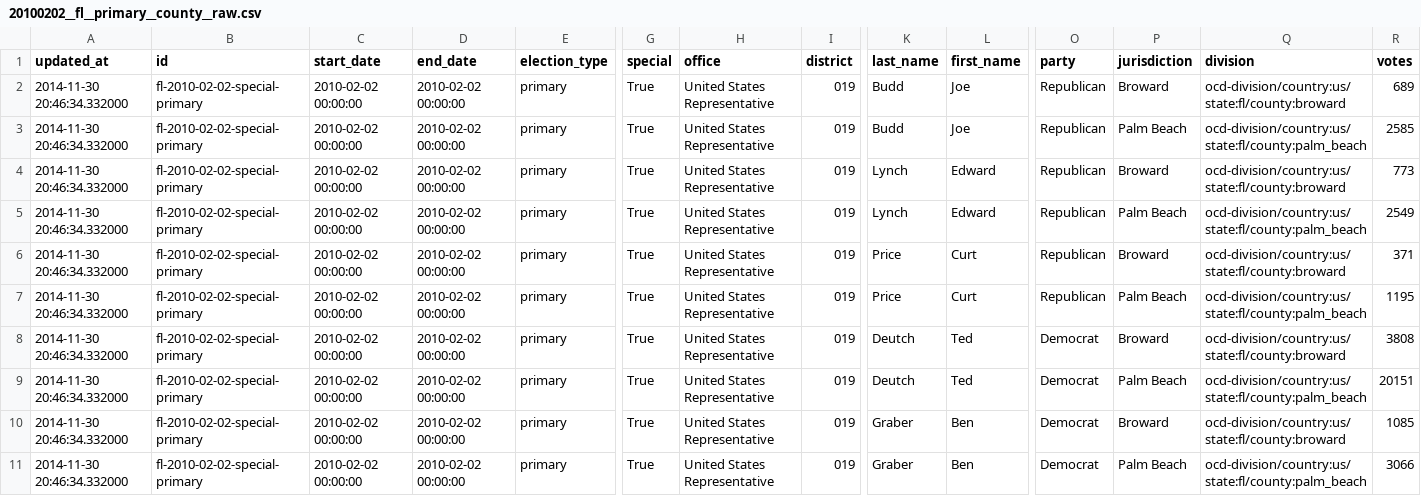
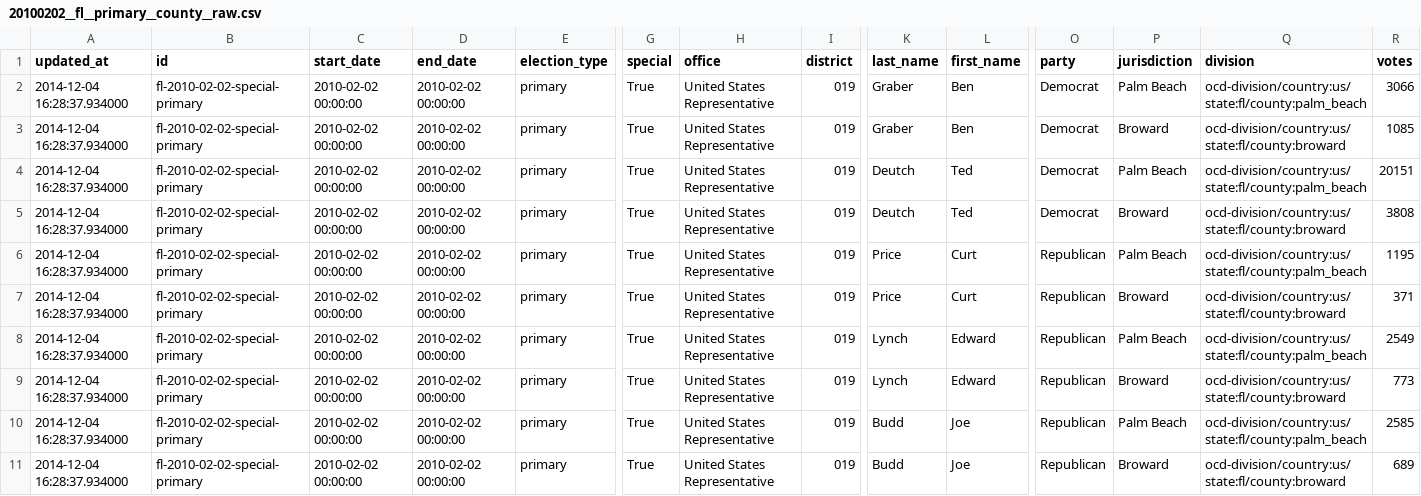
Before and after one commit to openelections/openelections-results-fl, a CSV file: raw/20100202__fl__primary__county__raw.csv, drawn as a sheet; only a part is shown, gaps mark what is left out; removed rows and columns are numbered as before the commit, all else as after; rows hold the shown columns only; the diff names each change by its address in the sheet, - before the commit and + after, or states it on an @@ line.

Commit message:
Update file raw/20100202__fl__primary__county__raw.csv

```diff
--- a/raw/20100202__fl__primary__county__raw.csv
+++ b/raw/20100202__fl__primary__county__raw.csv
+row 2: 2014-12-04 16:28:37.934000 | fl-2010-02-02-special-primary | 2010-02-02 00:00:00 | 2010-02-02 00:00:00 | primary | True | United States Representative | 019 | Graber | Ben | Democrat | Palm Beach | ocd-division/country:us/state:fl/county:palm_beach | 3066
-A3:A11 (updated_at): 2014-11-30 20:46:34.332000
+A3:A11 (updated_at): 2014-12-04 16:28:37.934000
-K3 (last_name): Budd
+K3 (last_name): Graber
-L3 (first_name): Joe
+L3 (first_name): Ben
-O3:O5 (party): Republican
+O3:O5 (party): Democrat
-R3 (votes): 689
+R3 (votes): 1085
-K4 (last_name): Budd
+K4 (last_name): Deutch
-L4 (first_name): Joe
+L4 (first_name): Ted
-R4 (votes): 2585
+R4 (votes): 20151
-K5 (last_name): Lynch
+K5 (last_name): Deutch
-L5 (first_name): Edward
+L5 (first_name): Ted
-R5 (votes): 773
+R5 (votes): 3808
-K6 (last_name): Lynch
+K6 (last_name): Price
-L6 (first_name): Edward
+L6 (first_name): Curt
-R6 (votes): 2549
+R6 (votes): 1195
-K8 (last_name): Price
+K8 (last_name): Lynch
-L8 (first_name): Curt
+L8 (first_name): Edward
-R8 (votes): 1195
+R8 (votes): 2549
-K9 (last_name): Deutch
+K9 (last_name): Lynch
-L9 (first_name): Ted
+L9 (first_name): Edward
-O9:O11 (party): Democrat
+O9:O11 (party): Republican
-R9 (votes): 3808
+R9 (votes): 773
-K10 (last_name): Deutch
+K10 (last_name): Budd
-L10 (first_name): Ted
+L10 (first_name): Joe
-R10 (votes): 20151
+R10 (votes): 2585
-K11 (last_name): Graber
+K11 (last_name): Budd
-L11 (first_name): Ben
+L11 (first_name): Joe
-R11 (votes): 1085
+R11 (votes): 689
-row 11: 2014-11-30 20:46:34.332000 | fl-2010-02-02-special-primary | 2010-02-02 00:00:00 | 2010-02-02 00:00:00 | primary | True | United States Representative | 019 | Graber | Ben | Democrat | Palm Beach | ocd-division/country:us/state:fl/county:palm_beach | 3066
```
